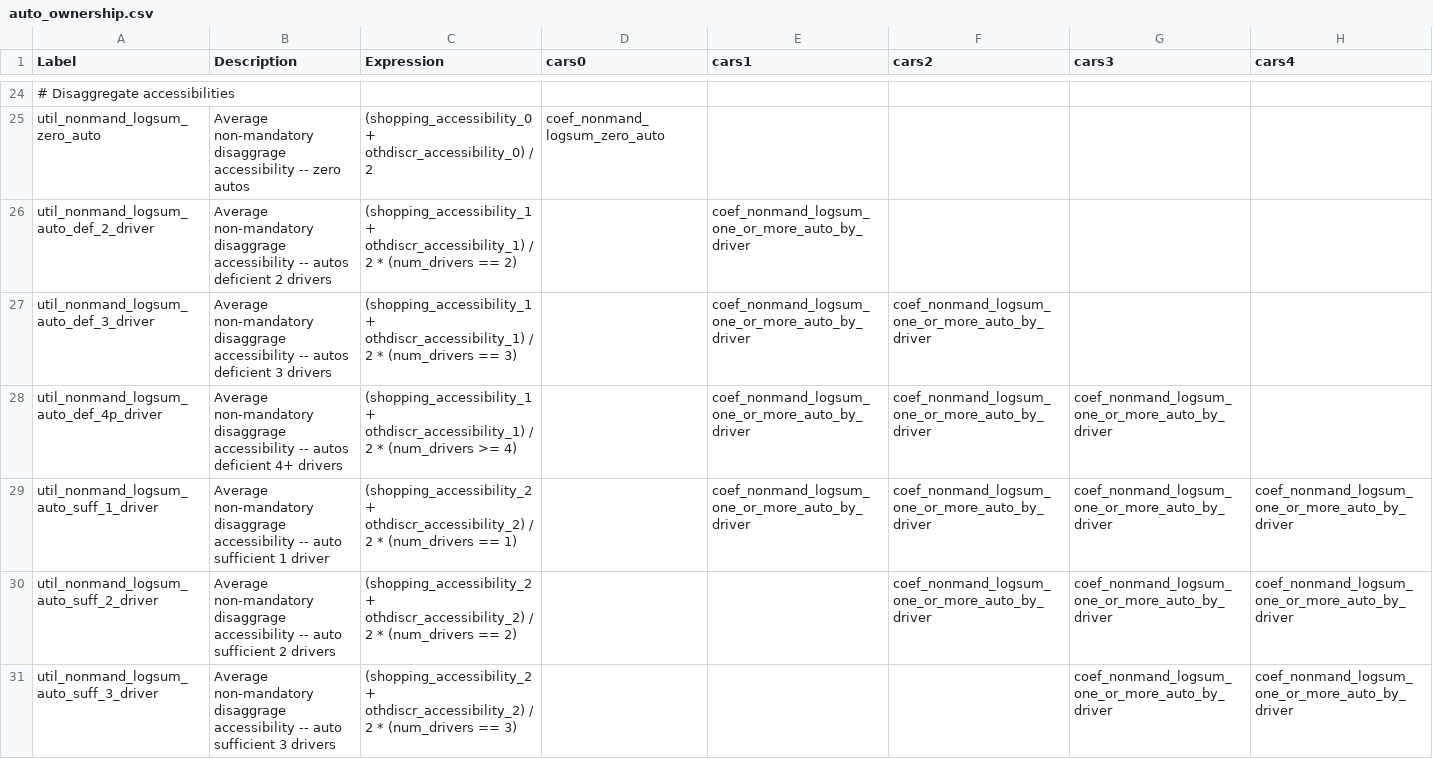
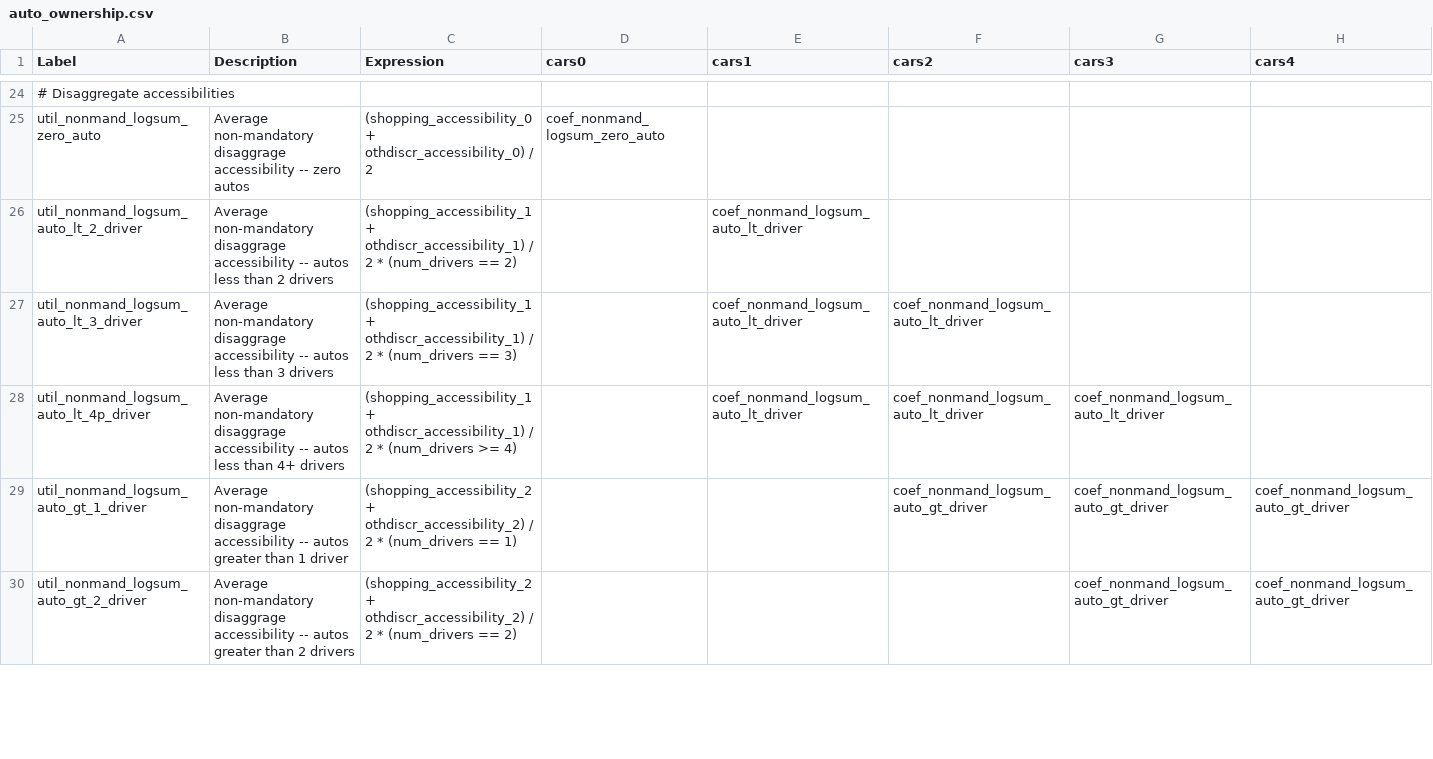
Before and after one commit to psrc/psrc_activitysim, a CSV file: configs_dev/auto_ownership.csv, drawn as a sheet; only a part is shown, gaps mark what is left out; removed rows and columns are numbered as before the commit, all else as after; the diff covers the shown part only; the diff names each change by its address in the sheet, - before the commit and + after, or states it on an @@ line.

Commit message:
update disagg acc in auto ownership with base alt based on num drivers

```diff
--- a/configs_dev/auto_ownership.csv
+++ b/configs_dev/auto_ownership.csv
-A26 (Label): util_nonmand_logsum_auto_def_2_driver
+A26 (Label): util_nonmand_logsum_auto_lt_2_driver
-B26 (Description): …-- autos deficient 2 drivers
+B26 (Description): …-- autos less than 2 drivers
-E26:E28 (cars1): coef_nonmand_logsum_one_or_more_auto_by_driver
+E26:E28 (cars1): coef_nonmand_logsum_auto_lt_driver
-A27 (Label): util_nonmand_logsum_auto_def_3_driver
+A27 (Label): util_nonmand_logsum_auto_lt_3_driver
-B27 (Description): …-- autos deficient 3 drivers
+B27 (Description): …-- autos less than 3 drivers
-F27:F28 (cars2): coef_nonmand_logsum_one_or_more_auto_by_driver
+F27:F28 (cars2): coef_nonmand_logsum_auto_lt_driver
-A28 (Label): util_nonmand_logsum_auto_def_4p_driver
+A28 (Label): util_nonmand_logsum_auto_lt_4p_driver
-B28 (Description): …-- autos deficient 4+ drivers
+B28 (Description): …-- autos less than 4+ drivers
-G28 (cars3): coef_nonmand_logsum_one_or_more_auto_by_driver
+G28 (cars3): coef_nonmand_logsum_auto_lt_driver
-row 29: util_nonmand_logsum_auto_suff_1_driver | Average non-mandatory disaggrage accessibility -- auto sufficient 1 driver | (shopping_accessibility_2 + othdiscr_accessibility_2) / 2 * (num_drivers == 1) |  | coef_nonmand_logsum_one_or_more_auto_by_driver | coef_nonmand_logsum_one_or_more_auto_by_driver | coef_nonmand_logsum_one_or_more_auto_by_driver | coef_nonmand_logsum_one_or_more_auto_by_driver
-A29 (Label): util_nonmand_logsum_auto_suff_2_driver
+A29 (Label): util_nonmand_logsum_auto_gt_1_driver
-B29 (Description): …accessibility -- auto sufficient 2 drivers
+B29 (Description): …accessibility -- autos greater than 1 driver
-C29 (Expression): …(num_drivers == 2)
+C29 (Expression): …(num_drivers == 1)
-F29 (cars2): coef_nonmand_logsum_one_or_more_auto_by_driver
+F29 (cars2): coef_nonmand_logsum_auto_gt_driver
-G29:G30 (cars3): coef_nonmand_logsum_one_or_more_auto_by_driver
+G29:G30 (cars3): coef_nonmand_logsum_auto_gt_driver
-H29:H30 (cars4): coef_nonmand_logsum_one_or_more_auto_by_driver
+H29:H30 (cars4): coef_nonmand_logsum_auto_gt_driver
-A30 (Label): util_nonmand_logsum_auto_suff_3_driver
+A30 (Label): util_nonmand_logsum_auto_gt_2_driver
-B30 (Description): …accessibility -- auto sufficient 3 drivers
+B30 (Description): …accessibility -- autos greater than 2 drivers
-C30 (Expression): …(num_drivers == 3)
+C30 (Expression): …(num_drivers == 2)
```
Also changed, not shown: 2 added rows, 1 removed row and 29 edited cells elsewhere in this file, configs_dev/auto_ownership_coefficients.csv.
